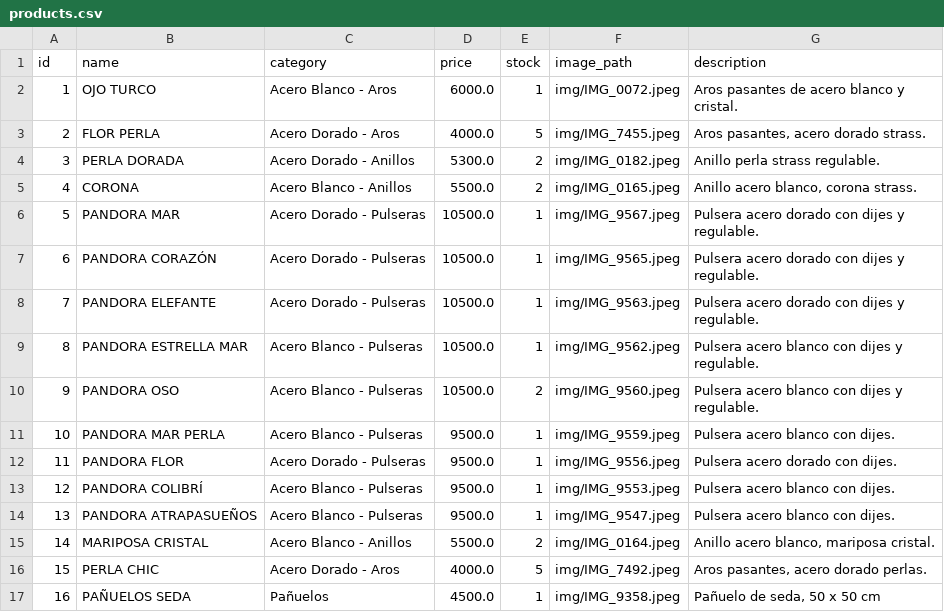
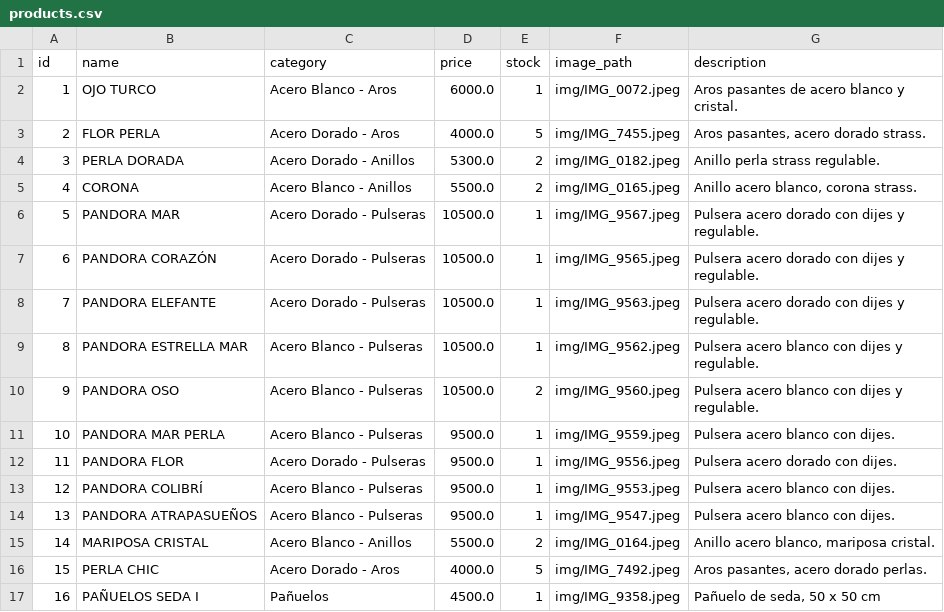
Before and after one commit to PierottiBR/glint_tienda_online, a CSV file: files_csv/products.csv, drawn as a sheet.

Commit message:
Actualización masiva de inventario

```diff
--- a/files_csv/products.csv
+++ b/files_csv/products.csv
@@ -16,2 +16,2 @@ id,name,category,price,stock,image_path,description
 15,PERLA CHIC,Acero Dorado - Aros,4000.0,5,img/IMG_7492.jpeg,"Aros pasantes, acero dorado perlas. "
-16,PAÑUELOS SEDA,Pañuelos,4500.0,1,img/IMG_9358.jpeg,"Pañuelo de seda, 50 x 50 cm"
+16,PAÑUELOS SEDA I,Pañuelos,4500.0,1,img/IMG_9358.jpeg,"Pañuelo de seda, 50 x 50 cm"
```
